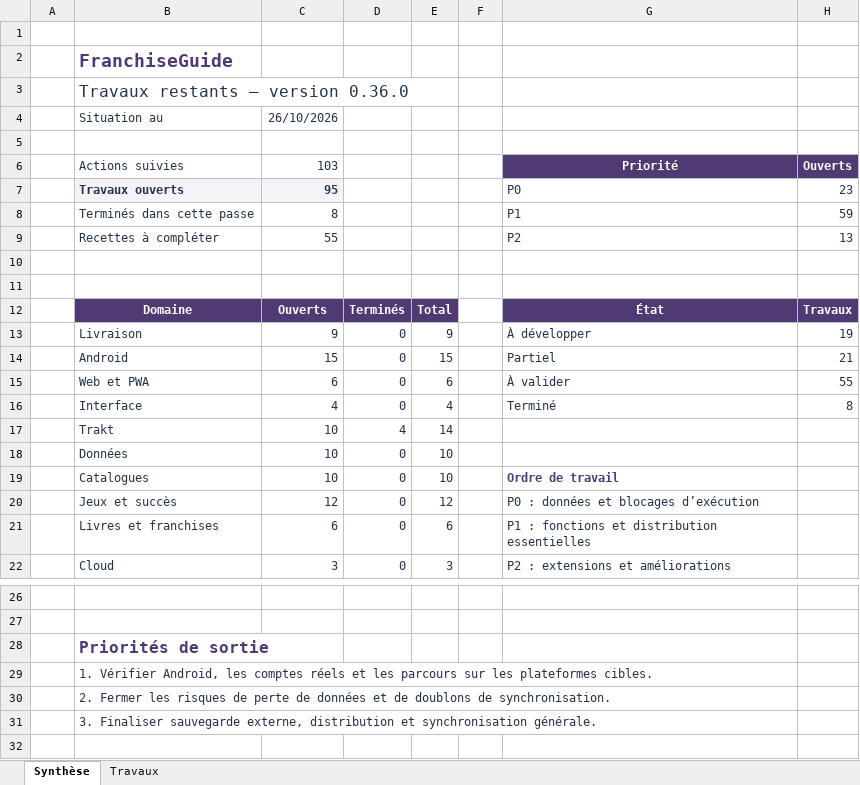
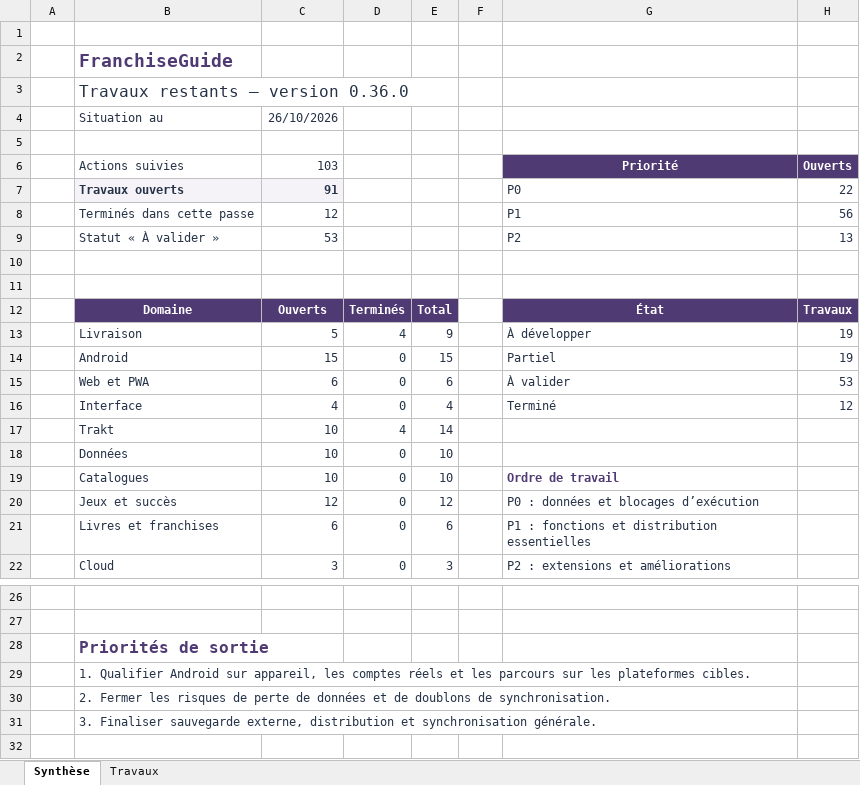
Before and after one commit to darknigthmare/Franchise-Guide, an Excel workbook: docs/FranchiseGuide_Reste_a_faire.xlsx, sheet Synthèse, drawn as a sheet; only a part is shown, gaps mark what is left out; values as stored, in another font and other column widths than the file's, no borders; the diff names each change by its address in the sheet, - before the commit and + after, or states it on an @@ line.

Commit message:
Validate Android build, verify offline transport and finalize the 103-item roadmap

```diff
--- a/docs/FranchiseGuide_Reste_a_faire.xlsx (sheet Synthèse)
+++ b/docs/FranchiseGuide_Reste_a_faire.xlsx (sheet Synthèse)
-C7 (103): 95
+C7 (103): 91
-H7 (Ouverts): 23
+H7 (Ouverts): 22
-C8 (103): 8
+C8 (103): 12
-H8 (Ouverts): 59
+H8 (Ouverts): 56
-B9 (Actions suivies): Recettes à compléter
+B9 (Actions suivies): Statut « À valider »
-C9 (103): 55
+C9 (103): 53
-C13 (103): 9
+C13 (103): 5
-D13: 0
+D13: 4
-H14 (Ouverts): 21
+H14 (Ouverts): 19
-H15 (Ouverts): 55
+H15 (Ouverts): 53
-H16 (Ouverts): 8
+H16 (Ouverts): 12
-B29 (Actions suivies): 1. Vérifier Android, les comptes…
+B29 (Actions suivies): 1. Qualifier Android sur appareil, les comptes…
```
Also changed, not shown: sheet Travaux, 13 other files.
